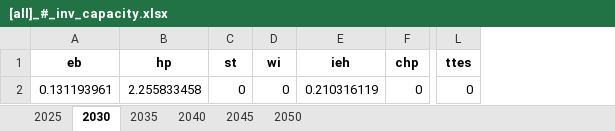
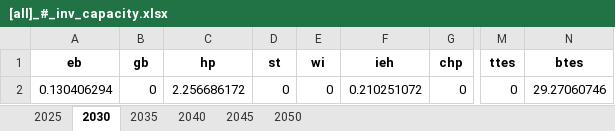
Before and after one commit to SimonJordan/district_thermal_energy_systems_with_power_markets, an Excel workbook: results/[all]_#_inv_capacity.xlsx, sheet 2030, drawn as a sheet; only a part is shown, gaps mark what is left out; values as stored, in another font and other column widths than the file's, no borders; addresses are those after the commit; the diff names each change by its address in the sheet, - before the commit and + after, or states it on an @@ line.

```diff
--- a/results/[all]_#_inv_capacity.xlsx (sheet 2030)
+++ b/results/[all]_#_inv_capacity.xlsx (sheet 2030)
+column B (gb), row 2: 0
+column N (btes), row 2: 29.27060746
-A2 (eb): 0.131193961
+A2 (eb): 0.130406294
-C2 (hp): 2.255833458
+C2 (hp): 2.256686172
-F2 (ieh): 0.210316119
+F2 (ieh): 0.210251072
```
Also changed, not shown: sheet 2035, sheet 2025, sheet 2040, sheet 2045, sheet 2050, results/[1_reference]_#_co2_price.xlsx, results/[1_reference]_#_fix_cost.xlsx, 28 other files.
